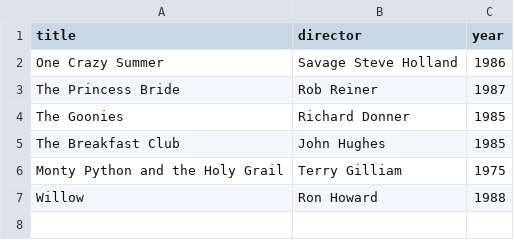
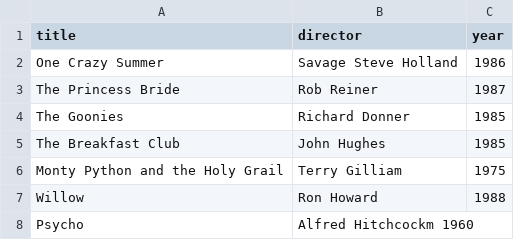
Before and after one commit to neilarphy/webflyx, a CSV file: classics.csv, drawn as a sheet.

Commit message:
L: added new classics

```diff
--- a/classics.csv
+++ b/classics.csv
@@ -7 +7,2 @@ Monty Python and the Holy Grail, Terry Gilliam, 1975
 Willow, Ron Howard, 1988
+Psycho, Alfred Hitchcockm 1960
```
